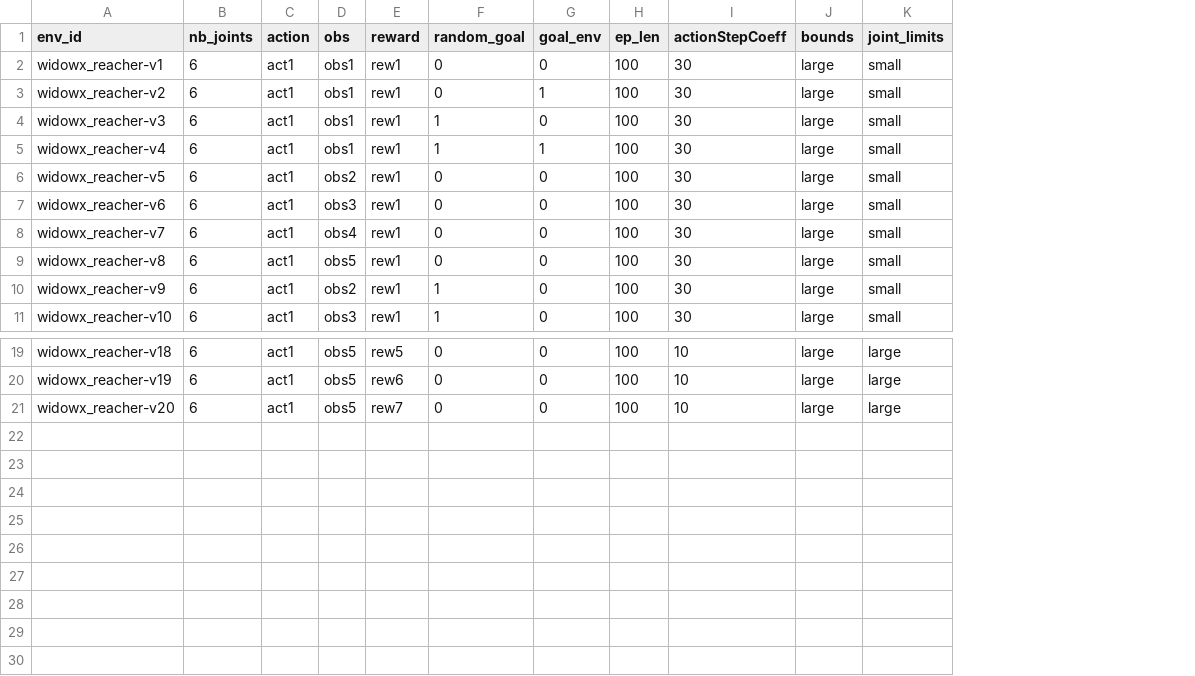
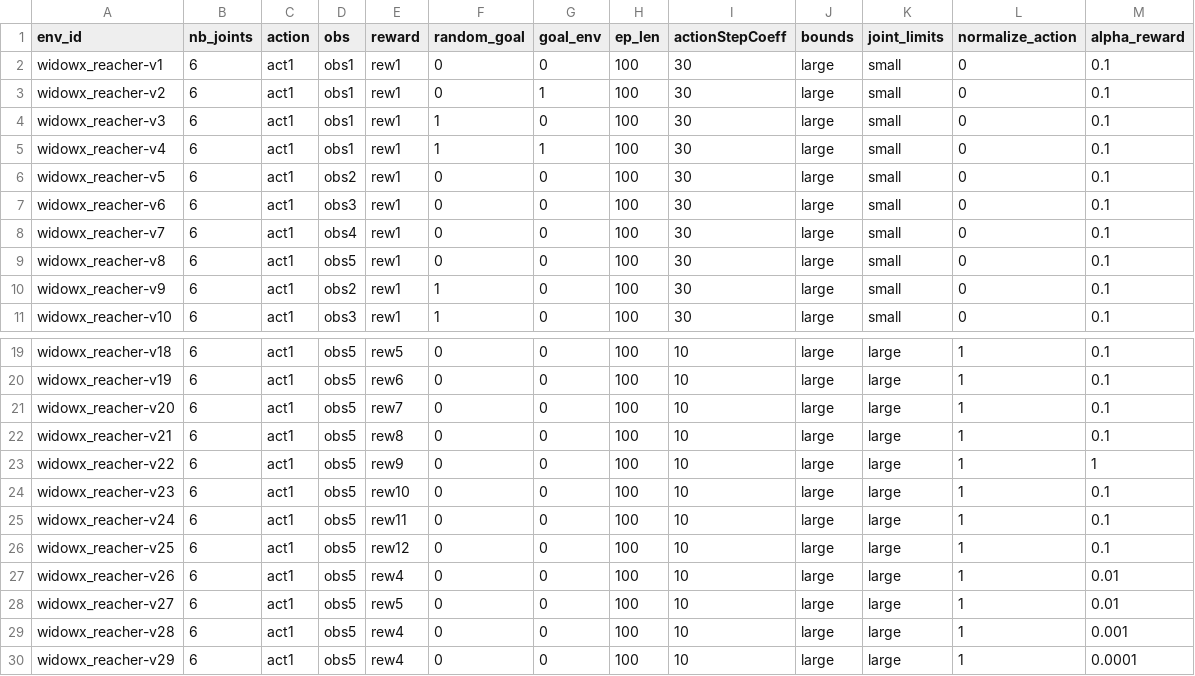
Before and after one commit to PierreExeter/rl_reach, a CSV file: code/gym_envs/widowx_env/envs_list.csv, drawn as a sheet; only a part is shown, gaps mark what is left out; the diff names each change by its address in the sheet, - before the commit and + after, or states it on an @@ line.

Commit message:
added new environments and reward functions

```diff
--- a/code/gym_envs/widowx_env/envs_list.csv
+++ b/code/gym_envs/widowx_env/envs_list.csv
+column L (normalize_action), rows 2-11: all 0; rows 19-21: all 1
+column M (alpha_reward), rows 2-11: all 0.1; rows 19-21: all 0.1
+row 22: widowx_reacher-v21 | 6 | act1 | obs5 | rew8 | 0 | 0 | 100 | 10 | large | large | 1 | 0.1
+row 23: widowx_reacher-v22 | 6 | act1 | obs5 | rew9 | 0 | 0 | 100 | 10 | large | large | 1 | 1
+row 24: widowx_reacher-v23 | 6 | act1 | obs5 | rew10 | 0 | 0 | 100 | 10 | large | large | 1 | 0.1
+row 25: widowx_reacher-v24 | 6 | act1 | obs5 | rew11 | 0 | 0 | 100 | 10 | large | large | 1 | 0.1
+row 26: widowx_reacher-v25 | 6 | act1 | obs5 | rew12 | 0 | 0 | 100 | 10 | large | large | 1 | 0.1
+row 27: widowx_reacher-v26 | 6 | act1 | obs5 | rew4 | 0 | 0 | 100 | 10 | large | large | 1 | 0.01
+row 28: widowx_reacher-v27 | 6 | act1 | obs5 | rew5 | 0 | 0 | 100 | 10 | large | large | 1 | 0.01
+row 29: widowx_reacher-v28 | 6 | act1 | obs5 | rew4 | 0 | 0 | 100 | 10 | large | large | 1 | 0.001
+row 30: widowx_reacher-v29 | 6 | act1 | obs5 | rew4 | 0 | 0 | 100 | 10 | large | large | 1 | 0.0001
```
Also changed, not shown: 11 other files.
